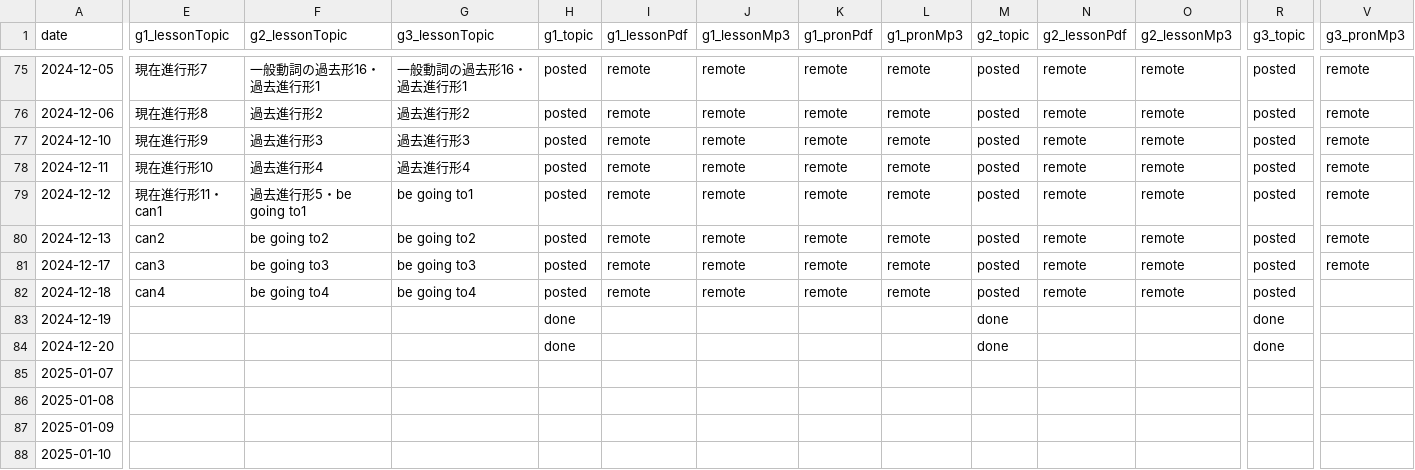
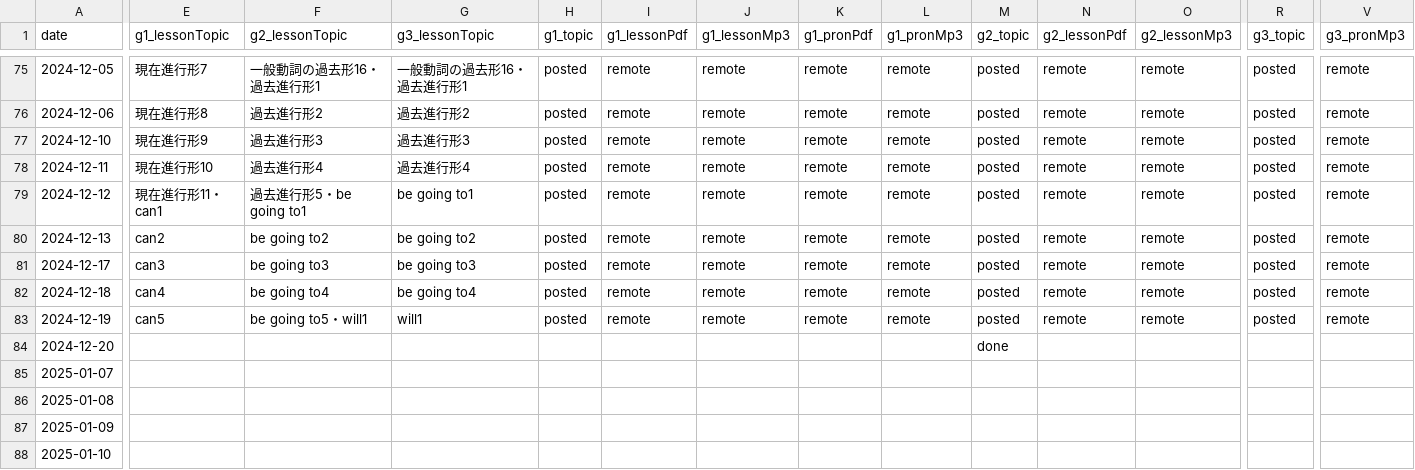
Before and after one commit to iotsuka1958/english_slides, a CSV file: classroom.csv, drawn as a sheet; only a part is shown, gaps mark what is left out; the diff covers the shown part only; the diff names each change by its address in the sheet, - before the commit and + after, or states it on an @@ line.

```diff
--- a/classroom.csv
+++ b/classroom.csv
-V82:V83 (g3_pronMp3): (empty)
+V82:V83 (g3_pronMp3): remote
-E83 (g1_lessonTopic): (empty)
+E83 (g1_lessonTopic): can5
-F83 (g2_lessonTopic): (empty)
+F83 (g2_lessonTopic): be going to5・will1
-G83 (g3_lessonTopic): (empty)
+G83 (g3_lessonTopic): will1
-H83 (g1_topic): done
+H83 (g1_topic): posted
-I83 (g1_lessonPdf): (empty)
+I83 (g1_lessonPdf): remote
-J83 (g1_lessonMp3): (empty)
+J83 (g1_lessonMp3): remote
-K83 (g1_pronPdf): (empty)
+K83 (g1_pronPdf): remote
-L83 (g1_pronMp3): (empty)
+L83 (g1_pronMp3): remote
-M83 (g2_topic): done
+M83 (g2_topic): posted
-N83 (g2_lessonPdf): (empty)
+N83 (g2_lessonPdf): remote
-O83 (g2_lessonMp3): (empty)
+O83 (g2_lessonMp3): remote
-R83 (g3_topic): done
+R83 (g3_topic): posted
-H84 (g1_topic): done
+H84 (g1_topic): (empty)
-R84 (g3_topic): done
+R84 (g3_topic): (empty)
```
Also changed, not shown: 5 edited cells elsewhere in this file, work_log.csv, 8 other files.
